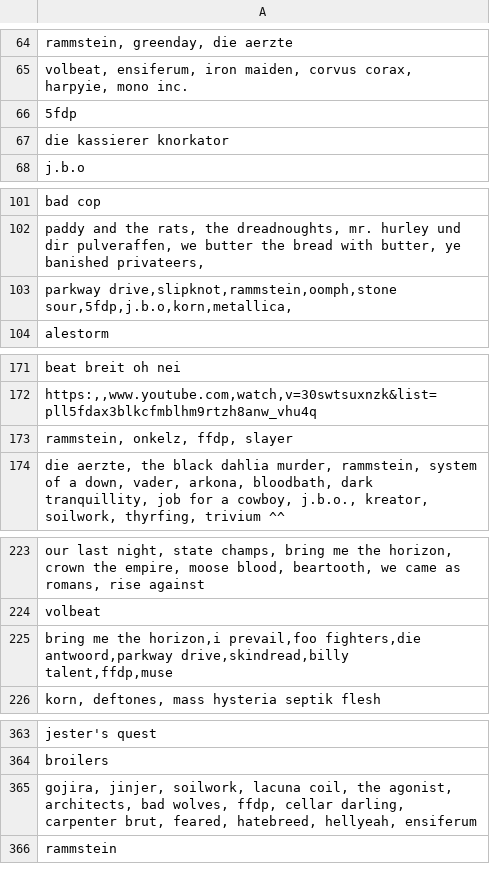
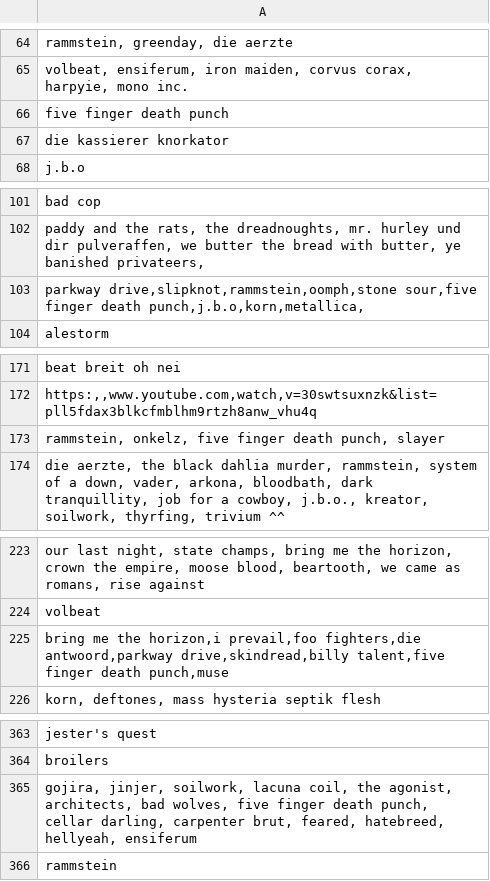
Before and after one commit to lesterwilliam/socialmediascrubber, a CSV file: filetrain/preprocessing/file4.csv, drawn as a sheet; only a part is shown, gaps mark what is left out; the diff covers the shown part only; the diff names each change by its address in the sheet, - before the commit and + after, or states it on an @@ line.

```diff
--- a/filetrain/preprocessing/file4.csv
+++ b/filetrain/preprocessing/file4.csv
-A66: 5fdp
+A66: five finger death punch
-A103: parkway drive,slipknot,rammstein,oomph,stone sour,5fdp,j.b.o,korn,metallica,
+A103: parkway drive,slipknot,rammstein,oomph,stone sour,five finger death punch,j.b.o,korn,metallica,
-A173: rammstein, onkelz, ffdp, slayer
+A173: rammstein, onkelz, five finger death punch, slayer
-A225: …antwoord,parkway drive,skindread,billy talent,ffdp,muse
+A225: …antwoord,parkway drive,skindread,billy talent,five finger death punch,muse
-A365: …bad wolves, ffdp, cellar darling,…
+A365: …bad wolves, five finger death punch, cellar darling,…
```
Also changed, not shown: 31 edited cells elsewhere in this file, 7 other files.
